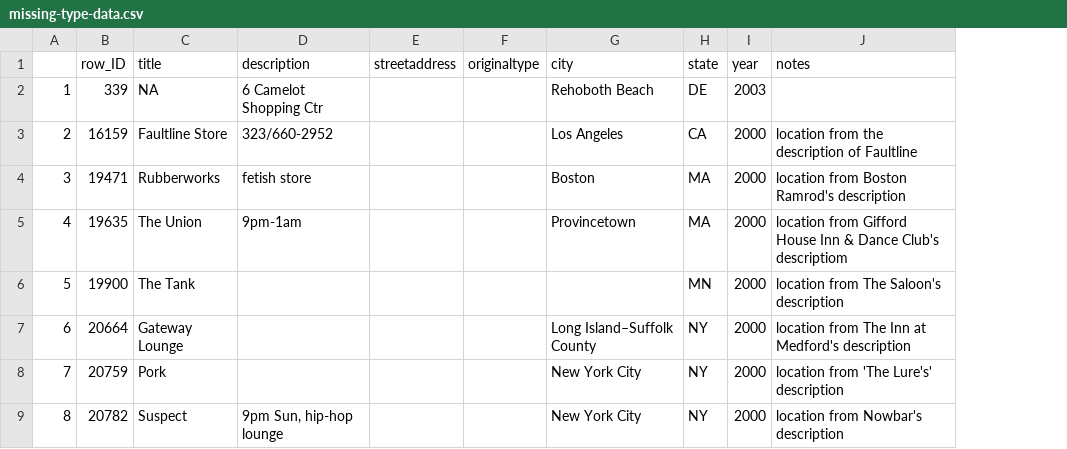
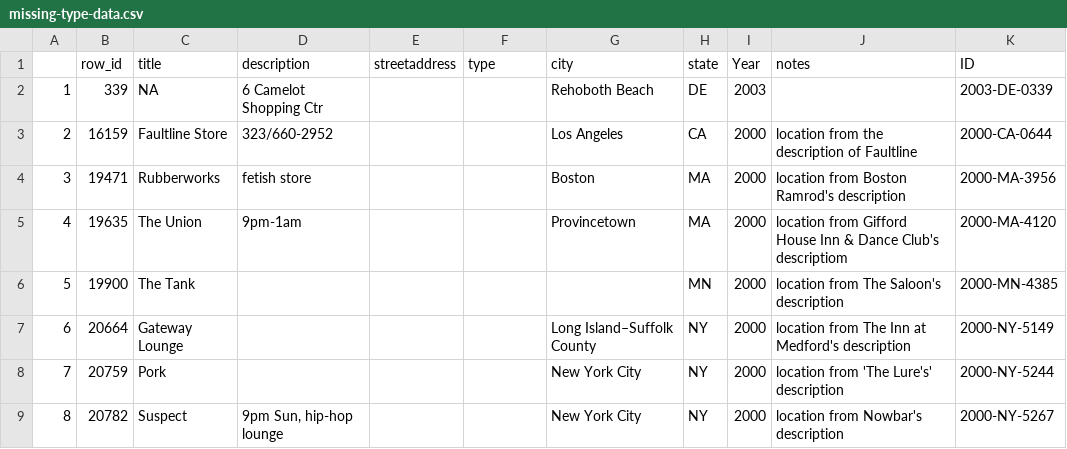
Before and after one commit to lukeave/MGG-Data-Vignette, a CSV file: data/missing-type-data.csv, drawn as a sheet; only a part is shown; the diff names each change by its address in the sheet, - before the commit and + after, or states it on an @@ line.

Commit message:
fixed missing types and categories

```diff
--- a/data/missing-type-data.csv
+++ b/data/missing-type-data.csv
+column K (ID), rows 2-9: 2003-DE-0339 | 2000-CA-0644 | 2000-MA-3956 | 2000-MA-4120 | 2000-MN-4385 | 2000-NY-5149 | 2000-NY-5244 | 2000-NY-5267
-B1: row_ID
+B1: row_id
-F1: originaltype
+F1: type
-I1: year
+I1: Year
```
Also changed, not shown: 2 other files.
